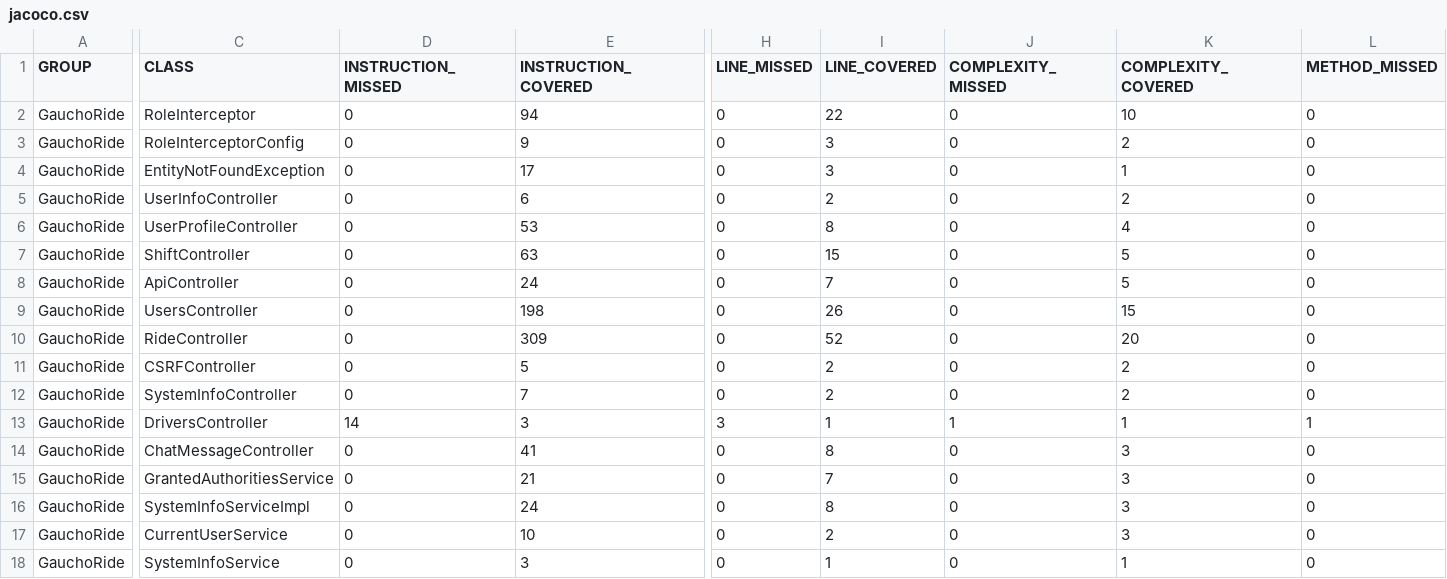
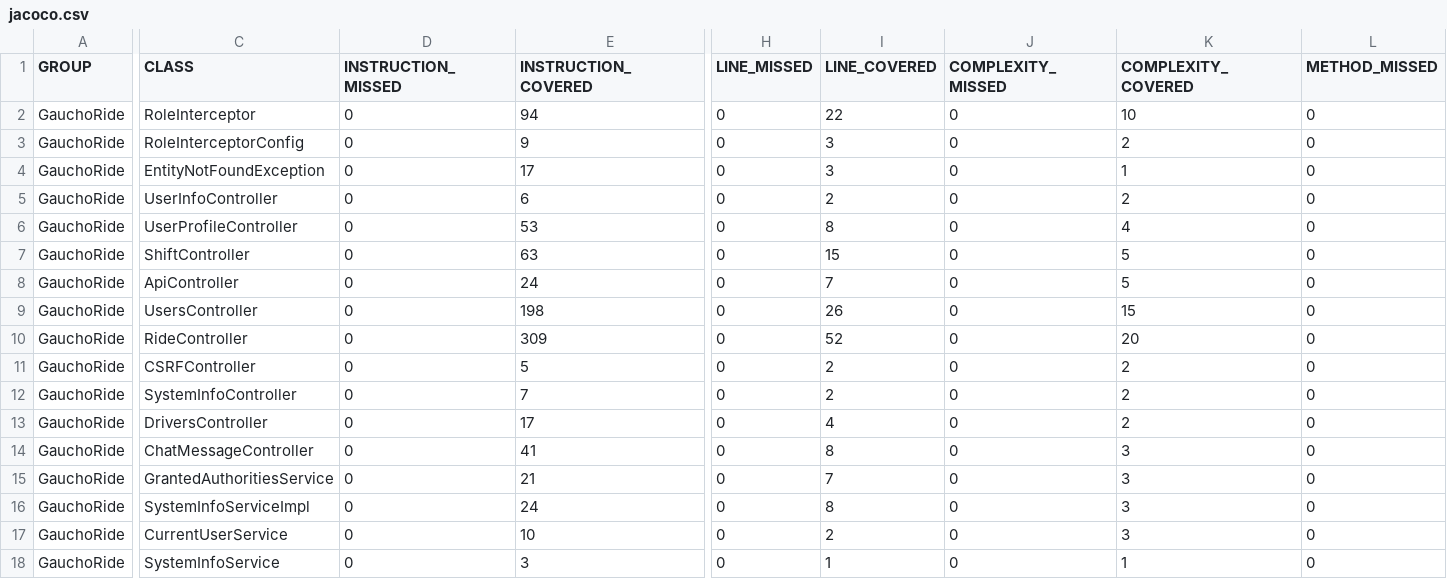
Before and after one commit to ucsb-cs156-m23/proj-gauchoride-m23-9am-2, a CSV file: prs/67/jacoco/jacoco.csv, drawn as a sheet; only a part is shown, gaps mark what is left out; the diff covers the shown part only; the diff names each change by its address in the sheet, - before the commit and + after, or states it on an @@ line.

```diff
--- a/prs/67/jacoco/jacoco.csv
+++ b/prs/67/jacoco/jacoco.csv
-D13 (INSTRUCTION_MISSED): 14
+D13 (INSTRUCTION_MISSED): 0
-E13 (INSTRUCTION_COVERED): 3
+E13 (INSTRUCTION_COVERED): 17
-H13 (LINE_MISSED): 3
+H13 (LINE_MISSED): 0
-I13 (LINE_COVERED): 1
+I13 (LINE_COVERED): 4
-J13 (COMPLEXITY_MISSED): 1
+J13 (COMPLEXITY_MISSED): 0
-K13 (COMPLEXITY_COVERED): 1
+K13 (COMPLEXITY_COVERED): 2
-L13 (METHOD_MISSED): 1
+L13 (METHOD_MISSED): 0
```
Also changed, not shown: 1 edited cell elsewhere in this file, 9 other files.
